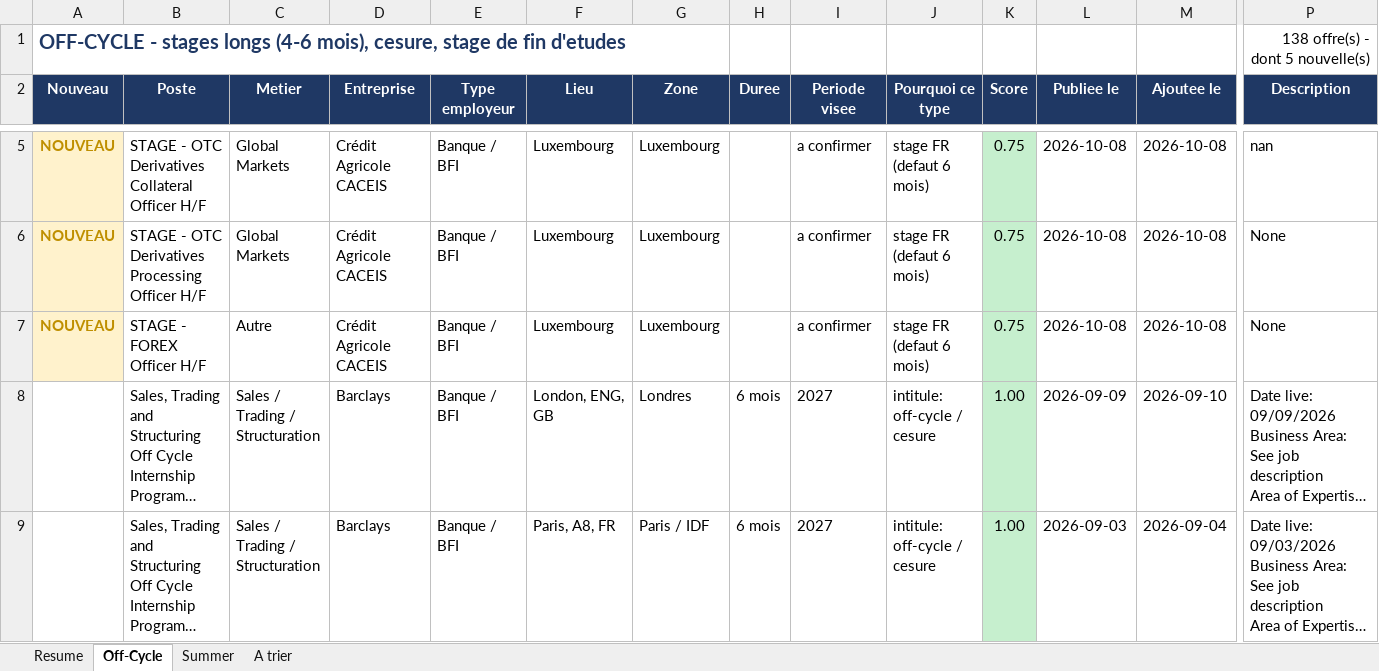
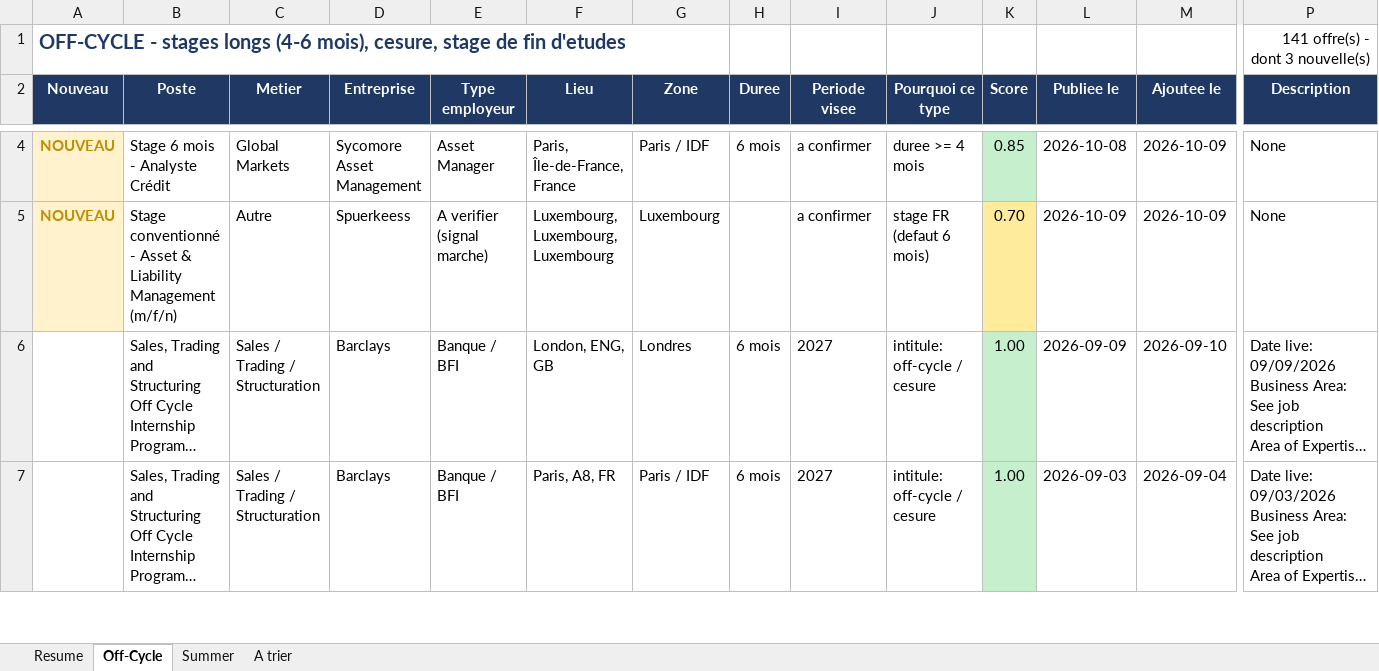
Before and after one commit to sasa2302/finance-internship-scraper, an Excel workbook: data/stages_finance_marche.xlsx, sheet Off-Cycle, drawn as a sheet; only a part is shown, gaps mark what is left out; long unchanged cells end in …; values as stored, in another font and other column widths than the file's, no borders; removed rows and columns are numbered as before the commit, all else as after; rows hold the shown columns only; the diff covers the shown part only; the diff names each change by its address in the sheet, - before the commit and + after, or states it on an @@ line.

```diff
--- a/data/stages_finance_marche.xlsx (sheet Off-Cycle)
+++ b/data/stages_finance_marche.xlsx (sheet Off-Cycle)
-P1 (Description): 138 offre(s) - dont 5 nouvelle(s)
+P1 (Description): 141 offre(s) - dont 3 nouvelle(s)
-row 5: NOUVEAU | STAGE - OTC Derivatives Collateral Officer H/F | Global Markets | Crédit Agricole CACEIS | Banque / BFI | Luxembourg | Luxembourg |  | a confirmer | stage FR (defaut 6 mois) | 0.75 | 2026-10-08 | 2026-10-08 | nan
-B4 (Poste): STAGE - OTC Derivatives Processing Officer H/F
+B4 (Poste): Stage 6 mois - Analyste Crédit
-D4 (Entreprise): Crédit Agricole CACEIS
+D4 (Entreprise): Sycomore Asset Management
-E4 (Type employeur): Banque / BFI
+E4 (Type employeur): Asset Manager
-F4 (Lieu): Luxembourg
+F4 (Lieu): Paris, Île-de-France, France
-G4 (Zone): Luxembourg
+G4 (Zone): Paris / IDF
-H4 (Duree): (empty)
+H4 (Duree): 6 mois
-J4 (Pourquoi ce type): stage FR (defaut 6 mois)
+J4 (Pourquoi ce type): duree >= 4 mois
-K4 (Score): 0.75
+K4 (Score): 0.85
-M4:M5 (Ajoutee le): 2026-10-08
+M4:M5 (Ajoutee le): 2026-10-09
-B5 (Poste): STAGE - FOREX Officer H/F
+B5 (Poste): Stage conventionné - Asset & Liability Management (m/f/n)
-D5 (Entreprise): Crédit Agricole CACEIS
+D5 (Entreprise): Spuerkeess
-E5 (Type employeur): Banque / BFI
+E5 (Type employeur): A verifier (signal marche)
-F5 (Lieu): Luxembourg
+F5 (Lieu): Luxembourg, Luxembourg, Luxembourg
-K5 (Score): 0.75
+K5 (Score): 0.70
-K5 fill: #C6EFCE
+K5 fill: #FFEB9C
-L5 (Publiee le): 2026-10-08
+L5 (Publiee le): 2026-10-09
```
Also changed, not shown: 5 added rows, 1 removed row and 6 edited cells elsewhere in this sheet, sheet A trier, sheet Summer, sheet Resume, 2 other files.
